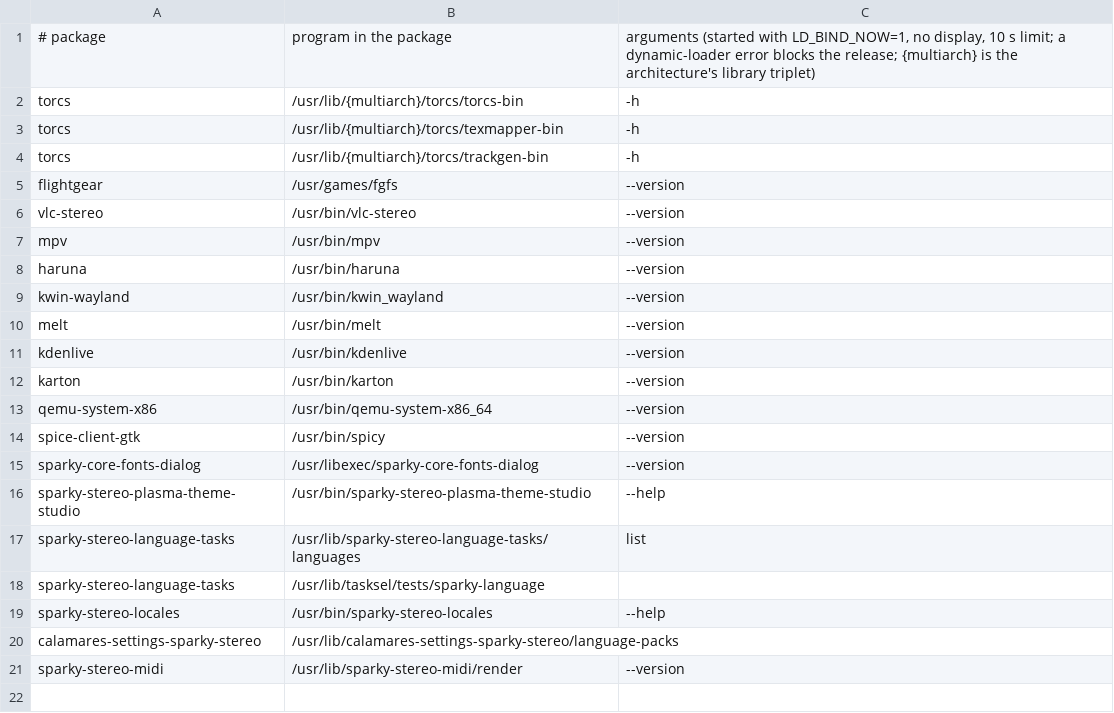
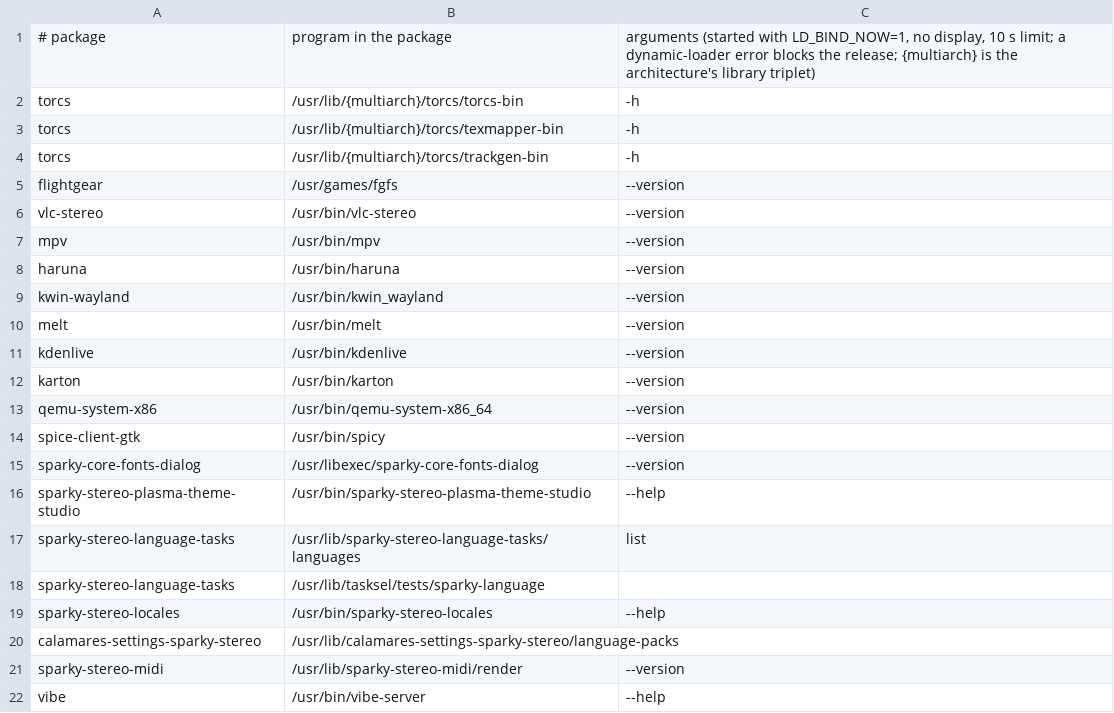
Before and after one commit to Sparky-OS/sparky-stereo-os-build, a TSV file: sparky-os/lean/smoke.tsv, drawn as a sheet; the diff names each change by its address in the sheet, - before the commit and + after, or states it on an @@ line.

```diff
--- a/sparky-os/lean/smoke.tsv
+++ b/sparky-os/lean/smoke.tsv
+row 22: vibe | /usr/bin/vibe-server | --help
```
